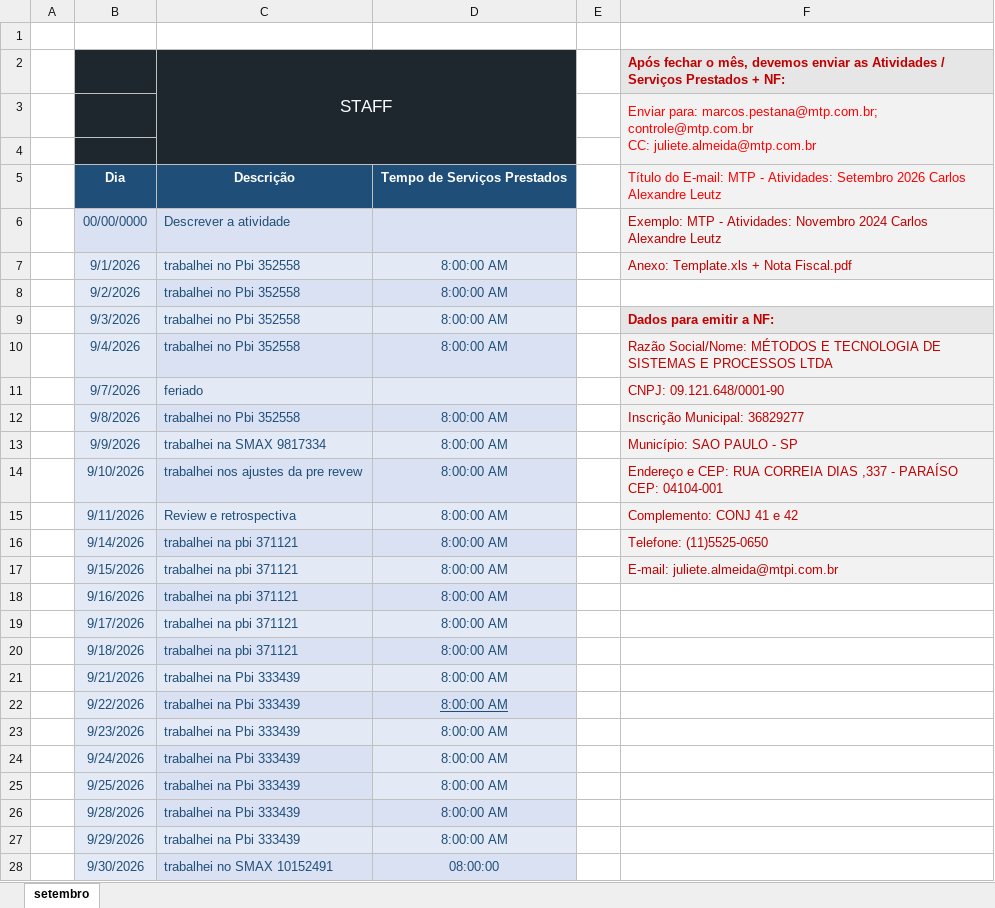
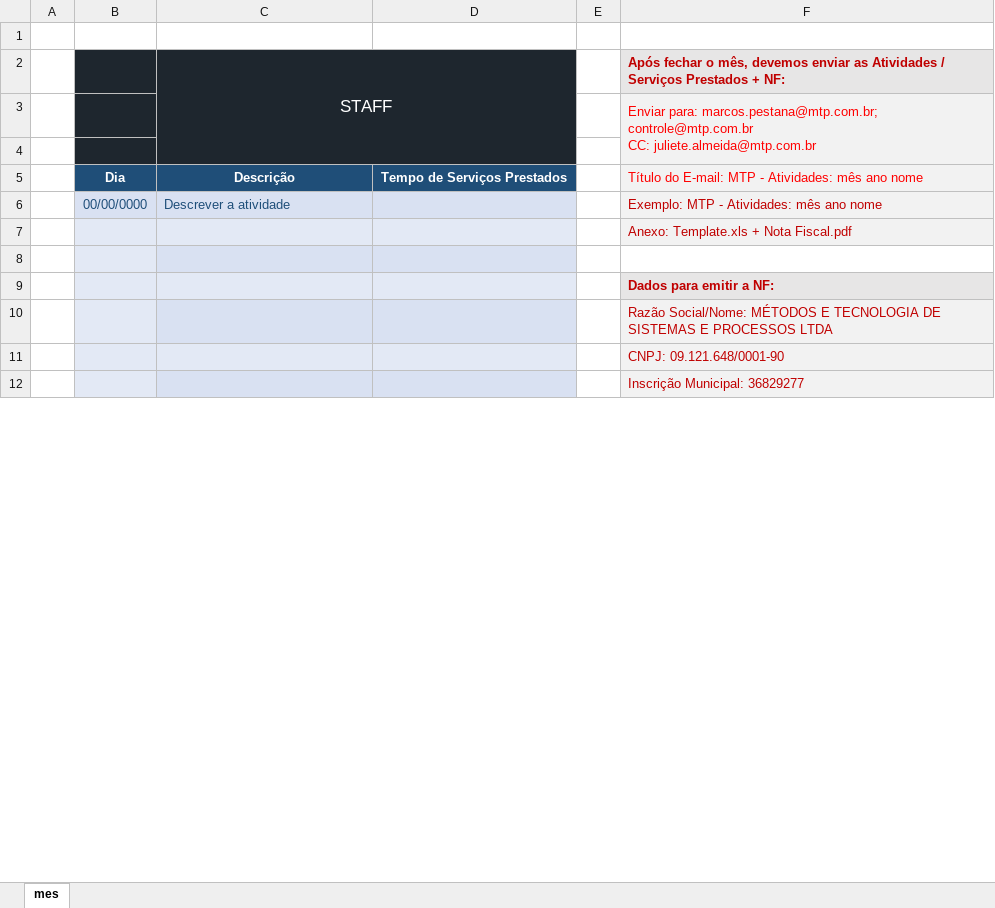
Before and after one commit to Carlos-Alexandre-Leutz/pontoeletronico, an Excel workbook: template.xlsx, sheet mes, drawn as a sheet; only a part is shown; values as stored, in another font and other column widths than the file's, no borders; charts and pictures not drawn; removed rows and columns are numbered as before the commit, all else as after; the diff covers the shown part only; the diff names each change by its address in the sheet, - before the commit and + after, or states it on an @@ line.

Commit message:
fix: modelo limpo e totais do xlsx compatíveis com arquivo salvo no LibreOffice

```diff
--- a/template.xlsx (sheet mes)
+++ b/template.xlsx (sheet mes)
-sheet tab: setembro
+sheet tab: mes
-D2 fill: none
+D2 fill: #1E262E
-C3:D4 fill: none
+C3:D4 fill: #1E262E
-F4 fill: none
+F4 fill: #F2F2F2
-F5: …- Atividades: Setembro 2026 Carlos Alexandre Leutz
+F5: …- Atividades: mês ano nome
-F6: …- Atividades: Novembro 2024 Carlos Alexandre Leutz
+F6: …- Atividades: mês ano nome
-row 7:  | 9/1/2026 | trabalhei no Pbi 352558 | 8:00:00 AM |  | Anexo: Template.xls + Nota Fiscal.pdf
-row 8:  | 9/2/2026 | trabalhei no Pbi 352558 | 8:00:00 AM
-row 9:  | 9/3/2026 | trabalhei no Pbi 352558 | 8:00:00 AM |  | Dados para emitir a NF:
-row 10:  | 9/4/2026 | trabalhei no Pbi 352558 | 8:00:00 AM |  | Razão Social/Nome: MÉTODOS E TECNOLOGIA DE SISTEMAS E PROCESSOS LTDA
-row 11:  | 9/7/2026 | feriado |  |  | CNPJ: 09.121.648/0001-90
-row 12:  | 9/8/2026 | trabalhei no Pbi 352558 | 8:00:00 AM |  | Inscrição Municipal: 36829277
-row 13:  | 9/9/2026 | trabalhei na SMAX 9817334 | 8:00:00 AM |  | Município: SAO PAULO - SP
-row 14:  | 9/10/2026 | trabalhei nos ajustes da pre revew | 8:00:00 AM |  | Endereço e CEP: RUA CORREIA DIAS ,337 - PARAÍSO CEP: 04104-001
-row 15:  | 9/11/2026 | Review e retrospectiva | 8:00:00 AM |  | Complemento: CONJ 41 e 42
-row 16:  | 9/14/2026 | trabalhei na pbi 371121 | 8:00:00 AM |  | Telefone: (11)5525-0650
-row 17:  | 9/15/2026 | trabalhei na pbi 371121 | 8:00:00 AM |  | E-mail: juliete.almeida@mtpi.com.br
-row 18:  | 9/16/2026 | trabalhei na pbi 371121 | 8:00:00 AM
-row 19:  | 9/17/2026 | trabalhei na pbi 371121 | 8:00:00 AM
-row 20:  | 9/18/2026 | trabalhei na pbi 371121 | 8:00:00 AM
-row 21:  | 9/21/2026 | trabalhei na Pbi 333439 | 8:00:00 AM
-row 22:  | 9/22/2026 | trabalhei na Pbi 333439 | 8:00:00 AM
-row 23:  | 9/23/2026 | trabalhei na Pbi 333439 | 8:00:00 AM
-row 24:  | 9/24/2026 | trabalhei na Pbi 333439 | 8:00:00 AM
-row 25:  | 9/25/2026 | trabalhei na Pbi 333439 | 8:00:00 AM
-row 26:  | 9/28/2026 | trabalhei na Pbi 333439 | 8:00:00 AM
-row 27:  | 9/29/2026 | trabalhei na Pbi 333439 | 8:00:00 AM
+row 7:  |  |  |  |  | Anexo: Template.xls + Nota Fiscal.pdf
-row 8:  | 9/30/2026 | trabalhei no SMAX 10152491 | 08:00:00
+row 8: (empty)
+row 9:  |  |  |  |  | Dados para emitir a NF:
+row 10:  |  |  |  |  | Razão Social/Nome: MÉTODOS E TECNOLOGIA DE SISTEMAS E PROCESSOS LTDA
+row 11:  |  |  |  |  | CNPJ: 09.121.648/0001-90
+row 12:  |  |  |  |  | Inscrição Municipal: 36829277
```
Also changed, not shown: 16 added rows and 3 edited cells elsewhere in this sheet, charts or pictures, 1 other file.
